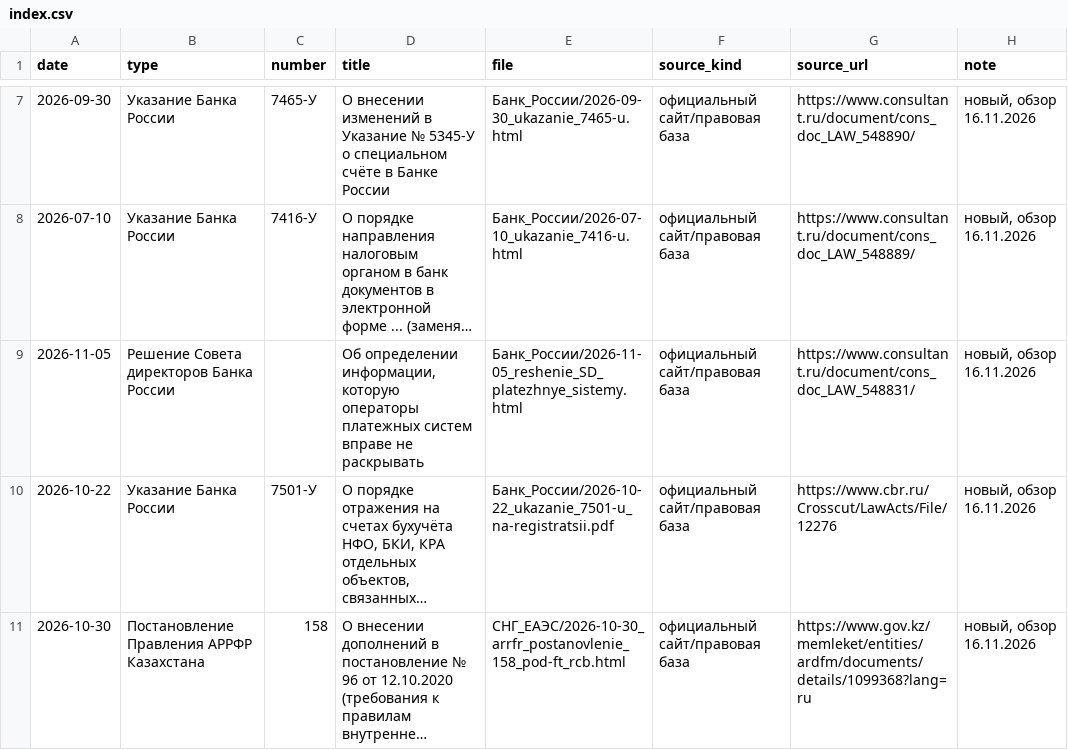
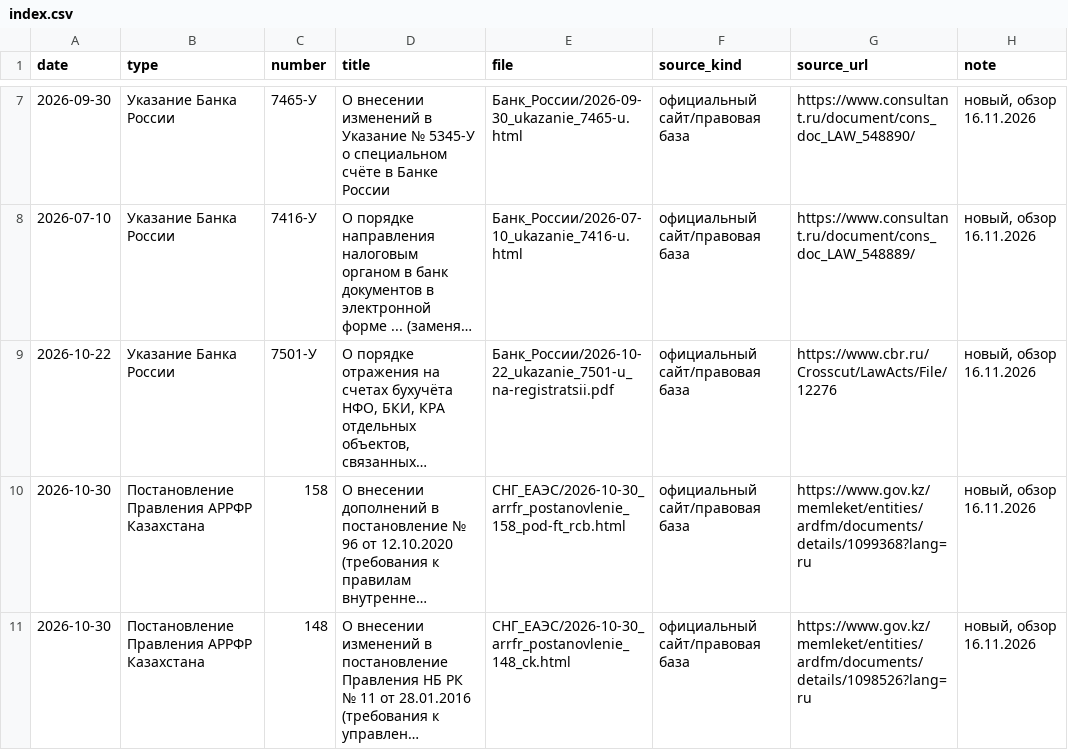
Before and after one commit to FilinAudio/legalpro, a CSV file: index.csv, drawn as a sheet; only a part is shown, gaps mark what is left out; the shorter side is filled out with more unchanged rows; long unchanged cells end in …; the diff names each change by its address in the sheet, - before the commit and + after, or states it on an @@ line.

```diff
--- a/index.csv
+++ b/index.csv
-row 9: 2026-11-05 | Решение Совета директоров Банка России |  | Об определении информации, которую операторы платежных систем вправе не раскрывать | Банк_России/2026-11-05_reshenie_SD_platezhnye_sistemy.html | официальный сайт/правовая база | https://www.consultant.ru/document/cons_doc_LAW_548831/ | новый, обзор 16.11.2026
```
Also changed, not shown: 2 other files.
